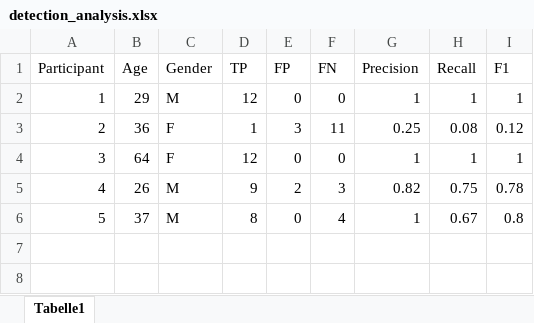
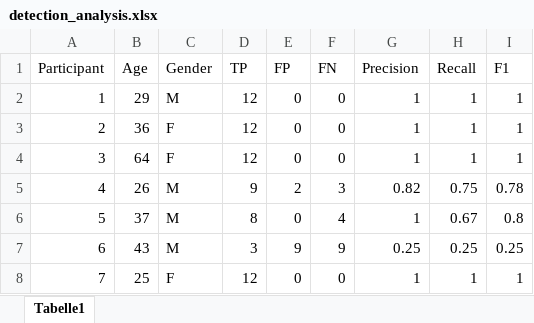
Before and after one commit to aeblik/eeg_pong-game, an Excel workbook: detection_analysis.xlsx, sheet Tabelle1, drawn as a sheet; values as stored, in another font and other column widths than the file's, no borders; the diff names each change by its address in the sheet, - before the commit and + after, or states it on an @@ line.

Commit message:
update detect_analysis

```diff
--- a/detection_analysis.xlsx (sheet Tabelle1)
+++ b/detection_analysis.xlsx (sheet Tabelle1)
-D3 (TP): 1
+D3 (TP): 12
-E3 (FP): 3
+E3 (FP): 0
-F3 (FN): 11
+F3 (FN): 0
-G3 (Precision): 0.25
+G3 (Precision): 1
-H3 (Recall): 0.08
+H3 (Recall): 1
-I3 (F1): 0.12
+I3 (F1): 1
+row 7: 6 | 43 | M | 3 | 9 | 9 | 0.25 | 0.25 | 0.25
+row 8: 7 | 25 | F | 12 | 0 | 0 | 1 | 1 | 1
```
